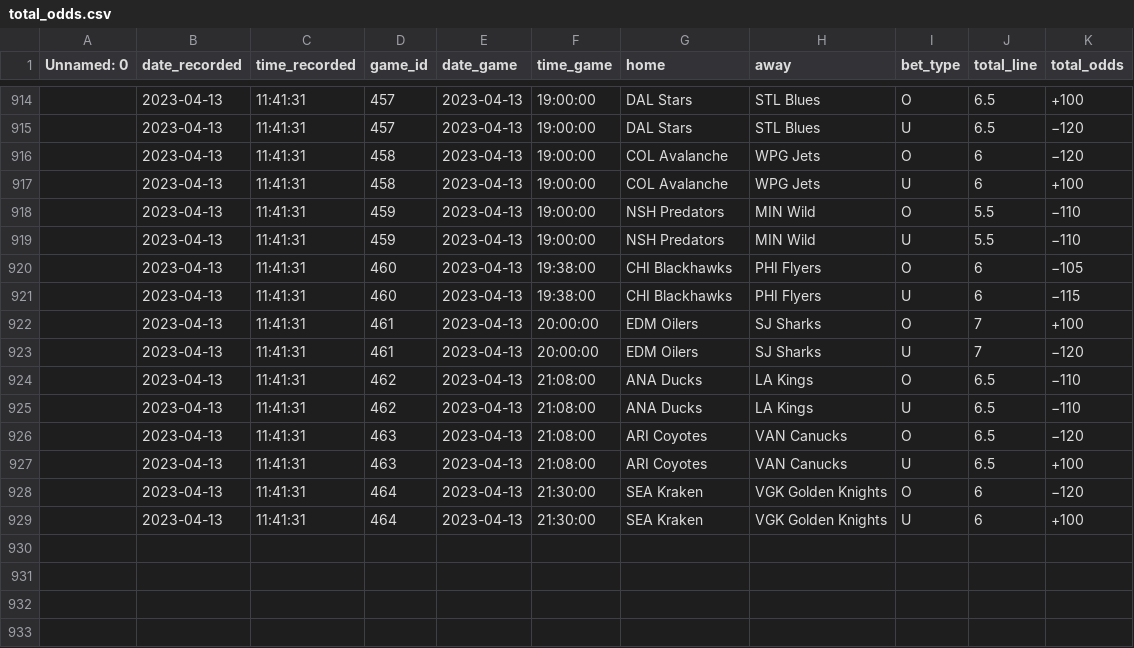
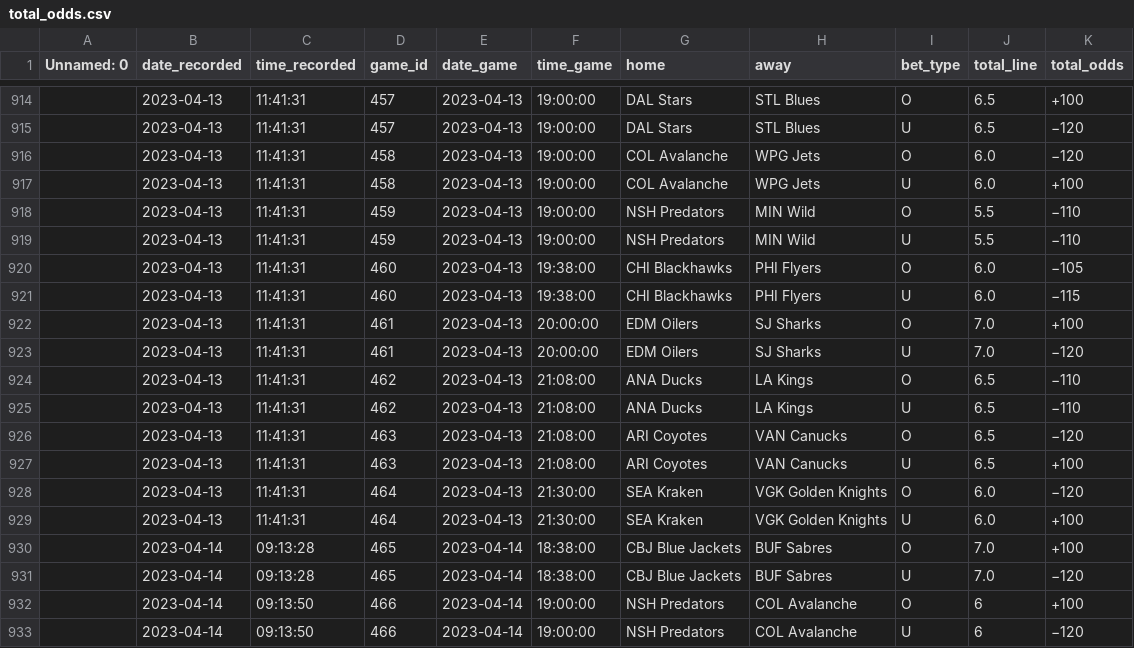
Before and after one commit to michalekb11/NHL-expected-goals, a CSV file: data/odds/total_odds.csv, drawn as a sheet; only a part is shown, gaps mark what is left out.

```diff
--- a/data/odds/total_odds.csv
+++ b/data/odds/total_odds.csv
@@ -915,10 +915,10 @@ Unnamed: 0,date_recorded,time_recorded,game_id,date_game,time_game,home,away,bet
 ,2023-04-13,11:41:31,457,2023-04-13,19:00:00,DAL Stars,STL Blues,U,6.5,−120
-,2023-04-13,11:41:31,458,2023-04-13,19:00:00,COL Avalanche,WPG Jets,O,6,−120
-,2023-04-13,11:41:31,458,2023-04-13,19:00:00,COL Avalanche,WPG Jets,U,6,+100
+,2023-04-13,11:41:31,458,2023-04-13,19:00:00,COL Avalanche,WPG Jets,O,6.0,−120
+,2023-04-13,11:41:31,458,2023-04-13,19:00:00,COL Avalanche,WPG Jets,U,6.0,+100
 ,2023-04-13,11:41:31,459,2023-04-13,19:00:00,NSH Predators,MIN Wild,O,5.5,−110
 ,2023-04-13,11:41:31,459,2023-04-13,19:00:00,NSH Predators,MIN Wild,U,5.5,−110
-,2023-04-13,11:41:31,460,2023-04-13,19:38:00,CHI Blackhawks,PHI Flyers,O,6,−105
-,2023-04-13,11:41:31,460,2023-04-13,19:38:00,CHI Blackhawks,PHI Flyers,U,6,−115
-,2023-04-13,11:41:31,461,2023-04-13,20:00:00,EDM Oilers,SJ Sharks,O,7,+100
-,2023-04-13,11:41:31,461,2023-04-13,20:00:00,EDM Oilers,SJ Sharks,U,7,−120
+,2023-04-13,11:41:31,460,2023-04-13,19:38:00,CHI Blackhawks,PHI Flyers,O,6.0,−105
+,2023-04-13,11:41:31,460,2023-04-13,19:38:00,CHI Blackhawks,PHI Flyers,U,6.0,−115
+,2023-04-13,11:41:31,461,2023-04-13,20:00:00,EDM Oilers,SJ Sharks,O,7.0,+100
+,2023-04-13,11:41:31,461,2023-04-13,20:00:00,EDM Oilers,SJ Sharks,U,7.0,−120
 ,2023-04-13,11:41:31,462,2023-04-13,21:08:00,ANA Ducks,LA Kings,O,6.5,−110
@@ -927,3 +927,7 @@ Unnamed: 0,date_recorded,time_recorded,game_id,date_game,time_game,home,away,bet
 ,2023-04-13,11:41:31,463,2023-04-13,21:08:00,ARI Coyotes,VAN Canucks,U,6.5,+100
-,2023-04-13,11:41:31,464,2023-04-13,21:30:00,SEA Kraken,VGK Golden Knights,O,6,−120
-,2023-04-13,11:41:31,464,2023-04-13,21:30:00,SEA Kraken,VGK Golden Knights,U,6,+100
+,2023-04-13,11:41:31,464,2023-04-13,21:30:00,SEA Kraken,VGK Golden Knights,O,6.0,−120
+,2023-04-13,11:41:31,464,2023-04-13,21:30:00,SEA Kraken,VGK Golden Knights,U,6.0,+100
+,2023-04-14,09:13:28,465,2023-04-14,18:38:00,CBJ Blue Jackets,BUF Sabres,O,7.0,+100
+,2023-04-14,09:13:28,465,2023-04-14,18:38:00,CBJ Blue Jackets,BUF Sabres,U,7.0,−120
+,2023-04-14,09:13:50,466,2023-04-14,19:00:00,NSH Predators,COL Avalanche,O,6,+100
+,2023-04-14,09:13:50,466,2023-04-14,19:00:00,NSH Predators,COL Avalanche,U,6,−120
```
Also changed, not shown: data/odds/ml_odds.csv, data/odds/pl_odds.csv, 1 other file.
